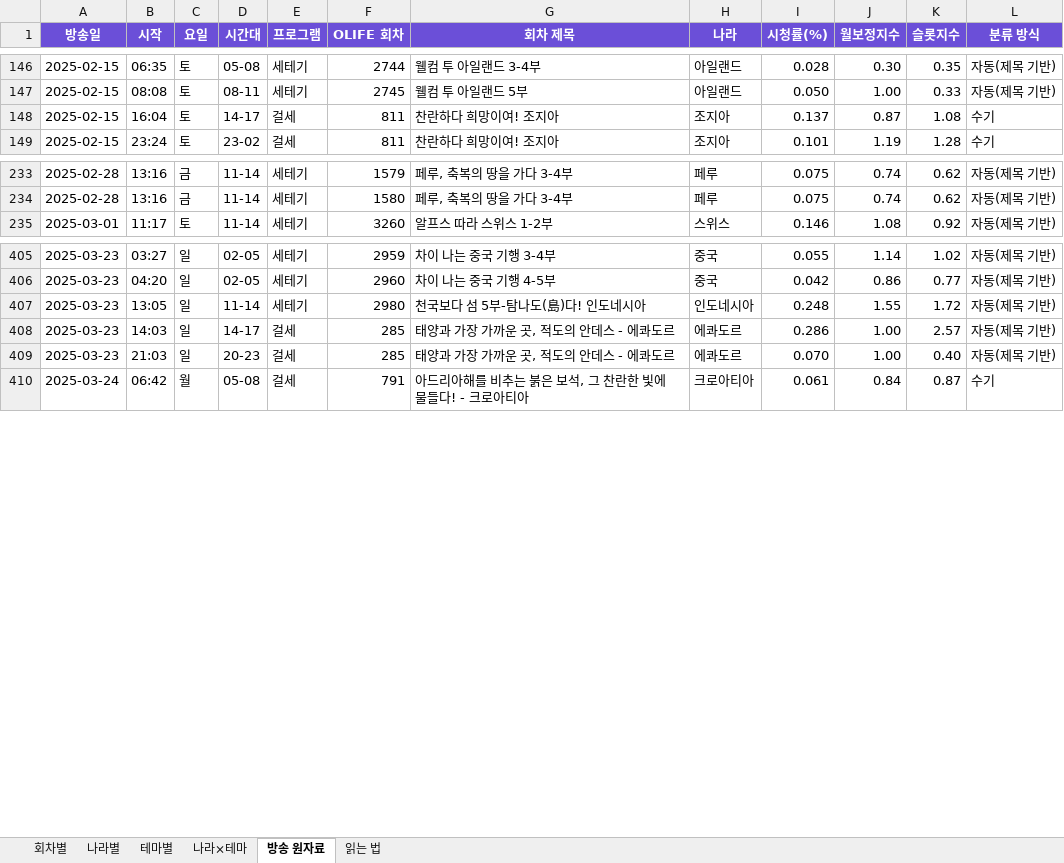
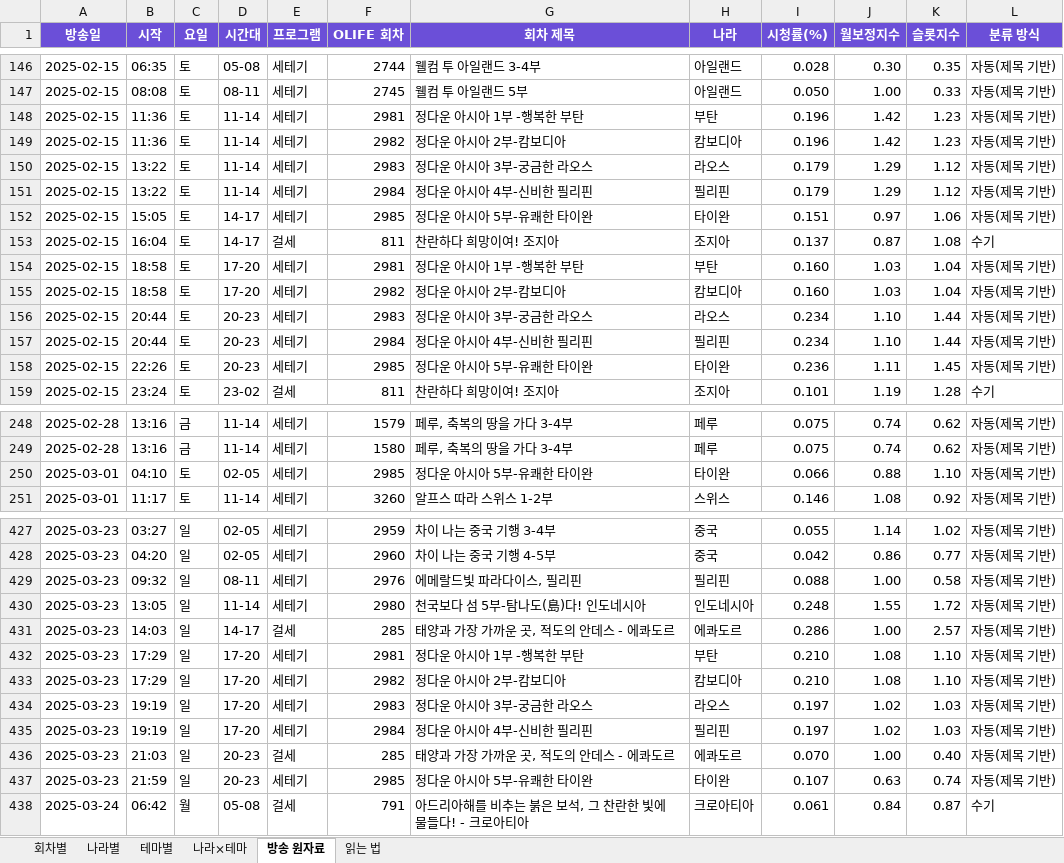
Before and after one commit to christine1150/kt-ena-programming-agent, an Excel workbook: docs/olife-geo/OLIFE_나라별_회차별_시청률.xlsx, sheet 방송 원자료, drawn as a sheet; only a part is shown, gaps mark what is left out; values as stored, in another font and other column widths than the file's, no borders; the diff covers the shown part only; the diff names each change by its address in the sheet, - before the commit and + after, or states it on an @@ line.

```diff
--- a/docs/olife-geo/OLIFE_나라별_회차별_시청률.xlsx (sheet 방송 원자료)
+++ b/docs/olife-geo/OLIFE_나라별_회차별_시청률.xlsx (sheet 방송 원자료)
+row 148: 2025-02-15 | 11:36 | 토 | 11-14 | 세테기 | 2981 | 정다운 아시아 1부 -행복한 부탄 | 부탄 | 0.196 | 1.42 | 1.23 | 자동(제목 기반)
+row 149: 2025-02-15 | 11:36 | 토 | 11-14 | 세테기 | 2982 | 정다운 아시아 2부-캄보디아 | 캄보디아 | 0.196 | 1.42 | 1.23 | 자동(제목 기반)
+row 150: 2025-02-15 | 13:22 | 토 | 11-14 | 세테기 | 2983 | 정다운 아시아 3부-궁금한 라오스 | 라오스 | 0.179 | 1.29 | 1.12 | 자동(제목 기반)
+row 151: 2025-02-15 | 13:22 | 토 | 11-14 | 세테기 | 2984 | 정다운 아시아 4부-신비한 필리핀 | 필리핀 | 0.179 | 1.29 | 1.12 | 자동(제목 기반)
+row 152: 2025-02-15 | 15:05 | 토 | 14-17 | 세테기 | 2985 | 정다운 아시아 5부-유쾌한 타이완 | 타이완 | 0.151 | 0.97 | 1.06 | 자동(제목 기반)
+row 154: 2025-02-15 | 18:58 | 토 | 17-20 | 세테기 | 2981 | 정다운 아시아 1부 -행복한 부탄 | 부탄 | 0.160 | 1.03 | 1.04 | 자동(제목 기반)
+row 155: 2025-02-15 | 18:58 | 토 | 17-20 | 세테기 | 2982 | 정다운 아시아 2부-캄보디아 | 캄보디아 | 0.160 | 1.03 | 1.04 | 자동(제목 기반)
+row 156: 2025-02-15 | 20:44 | 토 | 20-23 | 세테기 | 2983 | 정다운 아시아 3부-궁금한 라오스 | 라오스 | 0.234 | 1.10 | 1.44 | 자동(제목 기반)
+row 157: 2025-02-15 | 20:44 | 토 | 20-23 | 세테기 | 2984 | 정다운 아시아 4부-신비한 필리핀 | 필리핀 | 0.234 | 1.10 | 1.44 | 자동(제목 기반)
+row 158: 2025-02-15 | 22:26 | 토 | 20-23 | 세테기 | 2985 | 정다운 아시아 5부-유쾌한 타이완 | 타이완 | 0.236 | 1.11 | 1.45 | 자동(제목 기반)
+row 250: 2025-03-01 | 04:10 | 토 | 02-05 | 세테기 | 2985 | 정다운 아시아 5부-유쾌한 타이완 | 타이완 | 0.066 | 0.88 | 1.10 | 자동(제목 기반)
+row 429: 2025-03-23 | 09:32 | 일 | 08-11 | 세테기 | 2976 | 에메랄드빛 파라다이스, 필리핀 | 필리핀 | 0.088 | 1.00 | 0.58 | 자동(제목 기반)
+row 432: 2025-03-23 | 17:29 | 일 | 17-20 | 세테기 | 2981 | 정다운 아시아 1부 -행복한 부탄 | 부탄 | 0.210 | 1.08 | 1.10 | 자동(제목 기반)
+row 433: 2025-03-23 | 17:29 | 일 | 17-20 | 세테기 | 2982 | 정다운 아시아 2부-캄보디아 | 캄보디아 | 0.210 | 1.08 | 1.10 | 자동(제목 기반)
+row 434: 2025-03-23 | 19:19 | 일 | 17-20 | 세테기 | 2983 | 정다운 아시아 3부-궁금한 라오스 | 라오스 | 0.197 | 1.02 | 1.03 | 자동(제목 기반)
+row 435: 2025-03-23 | 19:19 | 일 | 17-20 | 세테기 | 2984 | 정다운 아시아 4부-신비한 필리핀 | 필리핀 | 0.197 | 1.02 | 1.03 | 자동(제목 기반)
+row 437: 2025-03-23 | 21:59 | 일 | 20-23 | 세테기 | 2985 | 정다운 아시아 5부-유쾌한 타이완 | 타이완 | 0.107 | 0.63 | 0.74 | 자동(제목 기반)
```
Also changed, not shown: 76 added rows elsewhere in this sheet, sheet 나라×테마, sheet 테마별, sheet 나라별, sheet 회차별, sheet 읽는 법, docs/olife-geo/걸세_세테기_나라도시테마_분류.xlsx, 11 other files.
